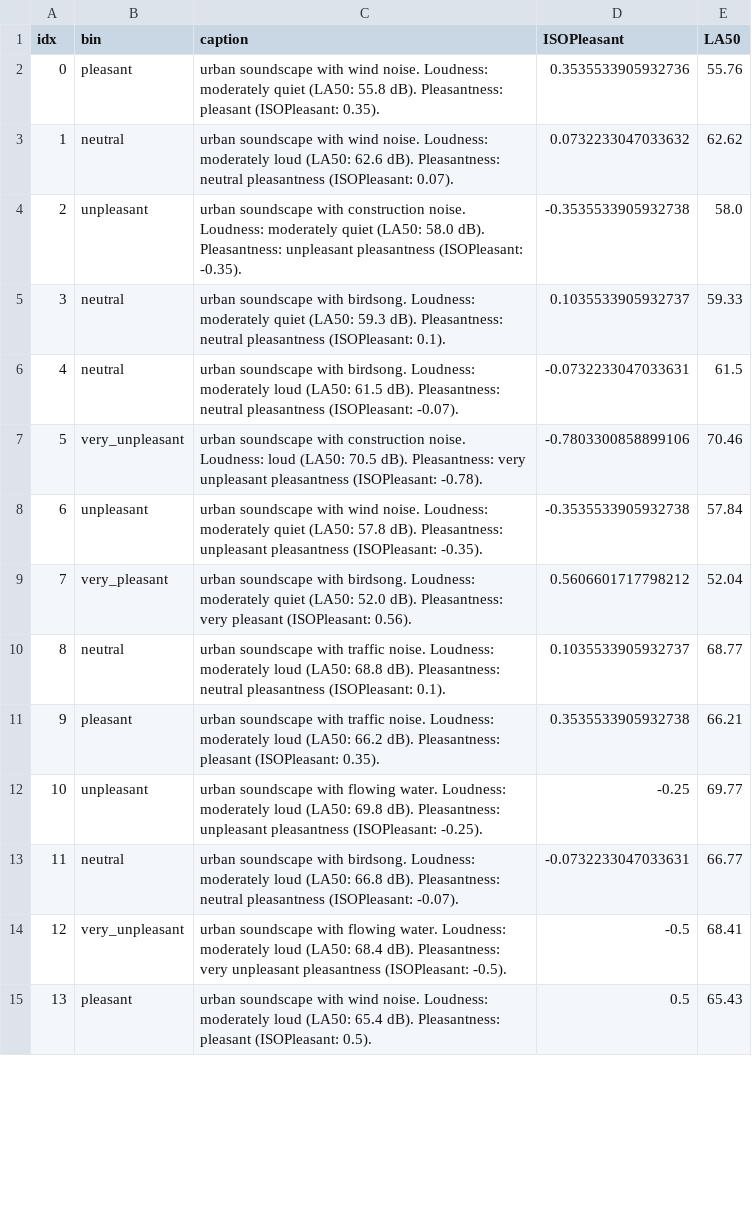
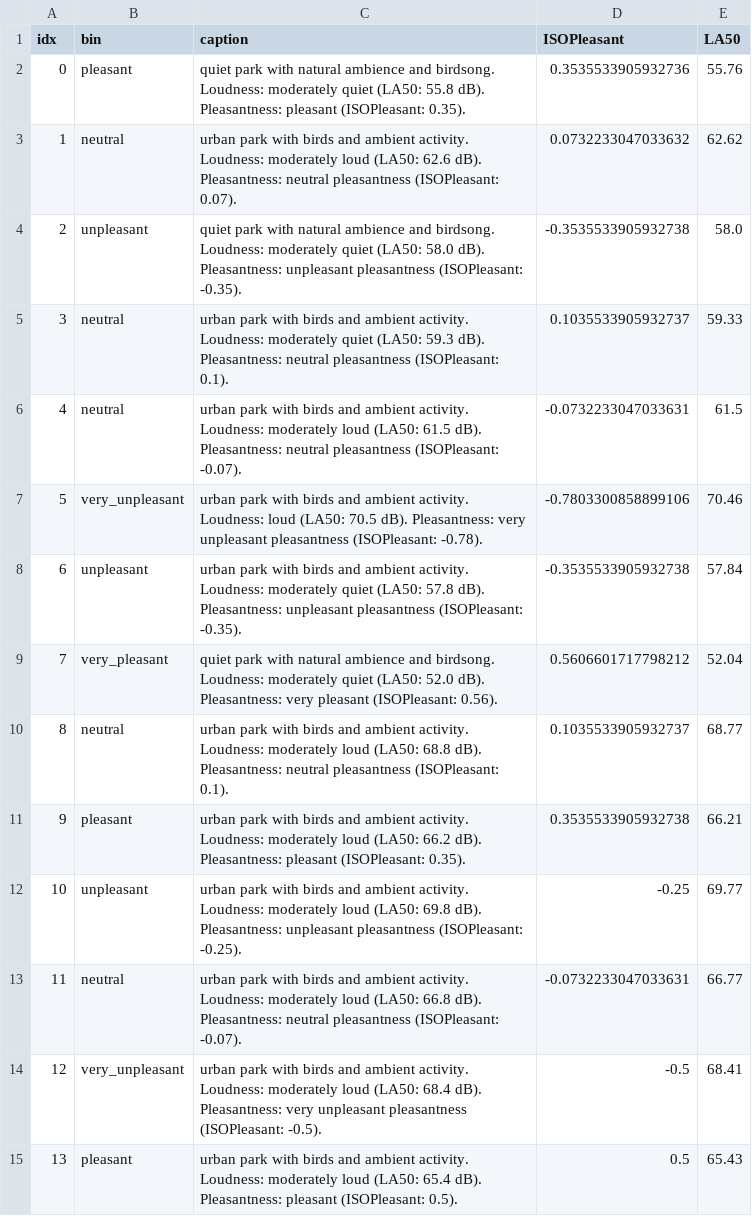
Before and after one commit to buscon/restorative_embeddings, a TSV file: captions_review_sample.tsv, drawn as a sheet; only a part is shown; the diff covers the shown part only.

```diff
--- a/captions_review_sample.tsv
+++ b/captions_review_sample.tsv
@@ -1,15 +1,15 @@
 idx	bin	caption	ISOPleasant	LA50
-0	pleasant	urban soundscape with wind noise. Loudness: moderately quiet (LA50: 55.8 dB). Pleasantness: pleasant (ISOPleasant: 0.35).	0.3535533905932736	55.76
-1	neutral	urban soundscape with wind noise. Loudness: moderately loud (LA50: 62.6 dB). Pleasantness: neutral pleasantness (ISOPleasant: 0.07).	0.0732233047033632	62.62
-2	unpleasant	urban soundscape with construction noise. Loudness: moderately quiet (LA50: 58.0 dB). Pleasantness: unpleasant pleasantness (ISOPleasant: -0.35).	-0.3535533905932738	58.0
-3	neutral	urban soundscape with birdsong. Loudness: moderately quiet (LA50: 59.3 dB). Pleasantness: neutral pleasantness (ISOPleasant: 0.1).	0.1035533905932737	59.33
-4	neutral	urban soundscape with birdsong. Loudness: moderately loud (LA50: 61.5 dB). Pleasantness: neutral pleasantness (ISOPleasant: -0.07).	-0.0732233047033631	61.5
-5	very_unpleasant	urban soundscape with construction noise. Loudness: loud (LA50: 70.5 dB). Pleasantness: very unpleasant pleasantness (ISOPleasant: -0.78).	-0.7803300858899106	70.46
-6	unpleasant	urban soundscape with wind noise. Loudness: moderately quiet (LA50: 57.8 dB). Pleasantness: unpleasant pleasantness (ISOPleasant: -0.35).	-0.3535533905932738	57.84
-7	very_pleasant	urban soundscape with birdsong. Loudness: moderately quiet (LA50: 52.0 dB). Pleasantness: very pleasant (ISOPleasant: 0.56).	0.5606601717798212	52.04
-8	neutral	urban soundscape with traffic noise. Loudness: moderately loud (LA50: 68.8 dB). Pleasantness: neutral pleasantness (ISOPleasant: 0.1).	0.1035533905932737	68.77
-9	pleasant	urban soundscape with traffic noise. Loudness: moderately loud (LA50: 66.2 dB). Pleasantness: pleasant (ISOPleasant: 0.35).	0.3535533905932738	66.21
-10	unpleasant	urban soundscape with flowing water. Loudness: moderately loud (LA50: 69.8 dB). Pleasantness: unpleasant pleasantness (ISOPleasant: -0.25).	-0.25	69.77
-11	neutral	urban soundscape with birdsong. Loudness: moderately loud (LA50: 66.8 dB). Pleasantness: neutral pleasantness (ISOPleasant: -0.07).	-0.0732233047033631	66.77
-12	very_unpleasant	urban soundscape with flowing water. Loudness: moderately loud (LA50: 68.4 dB). Pleasantness: very unpleasant pleasantness (ISOPleasant: -0.5).	-0.5	68.41
-13	pleasant	urban soundscape with wind noise. Loudness: moderately loud (LA50: 65.4 dB). Pleasantness: pleasant (ISOPleasant: 0.5).	0.5	65.43
+0	pleasant	quiet park with natural ambience and birdsong. Loudness: moderately quiet (LA50: 55.8 dB). Pleasantness: pleasant (ISOPleasant: 0.35).	0.3535533905932736	55.76
+1	neutral	urban park with birds and ambient activity. Loudness: moderately loud (LA50: 62.6 dB). Pleasantness: neutral pleasantness (ISOPleasant: 0.07).	0.0732233047033632	62.62
+2	unpleasant	quiet park with natural ambience and birdsong. Loudness: moderately quiet (LA50: 58.0 dB). Pleasantness: unpleasant pleasantness (ISOPleasant: -0.35).	-0.3535533905932738	58.0
+3	neutral	urban park with birds and ambient activity. Loudness: moderately quiet (LA50: 59.3 dB). Pleasantness: neutral pleasantness (ISOPleasant: 0.1).	0.1035533905932737	59.33
+4	neutral	urban park with birds and ambient activity. Loudness: moderately loud (LA50: 61.5 dB). Pleasantness: neutral pleasantness (ISOPleasant: -0.07).	-0.0732233047033631	61.5
+5	very_unpleasant	urban park with birds and ambient activity. Loudness: loud (LA50: 70.5 dB). Pleasantness: very unpleasant pleasantness (ISOPleasant: -0.78).	-0.7803300858899106	70.46
+6	unpleasant	urban park with birds and ambient activity. Loudness: moderately quiet (LA50: 57.8 dB). Pleasantness: unpleasant pleasantness (ISOPleasant: -0.35).	-0.3535533905932738	57.84
+7	very_pleasant	quiet park with natural ambience and birdsong. Loudness: moderately quiet (LA50: 52.0 dB). Pleasantness: very pleasant (ISOPleasant: 0.56).	0.5606601717798212	52.04
+8	neutral	urban park with birds and ambient activity. Loudness: moderately loud (LA50: 68.8 dB). Pleasantness: neutral pleasantness (ISOPleasant: 0.1).	0.1035533905932737	68.77
+9	pleasant	urban park with birds and ambient activity. Loudness: moderately loud (LA50: 66.2 dB). Pleasantness: pleasant (ISOPleasant: 0.35).	0.3535533905932738	66.21
+10	unpleasant	urban park with birds and ambient activity. Loudness: moderately loud (LA50: 69.8 dB). Pleasantness: unpleasant pleasantness (ISOPleasant: -0.25).	-0.25	69.77
+11	neutral	urban park with birds and ambient activity. Loudness: moderately loud (LA50: 66.8 dB). Pleasantness: neutral pleasantness (ISOPleasant: -0.07).	-0.0732233047033631	66.77
+12	very_unpleasant	urban park with birds and ambient activity. Loudness: moderately loud (LA50: 68.4 dB). Pleasantness: very unpleasant pleasantness (ISOPleasant: -0.5).	-0.5	68.41
+13	pleasant	urban park with birds and ambient activity. Loudness: moderately loud (LA50: 65.4 dB). Pleasantness: pleasant (ISOPleasant: 0.5).	0.5	65.43
```
Also changed, not shown: 36 edited cells elsewhere in this file, 2 other files.
